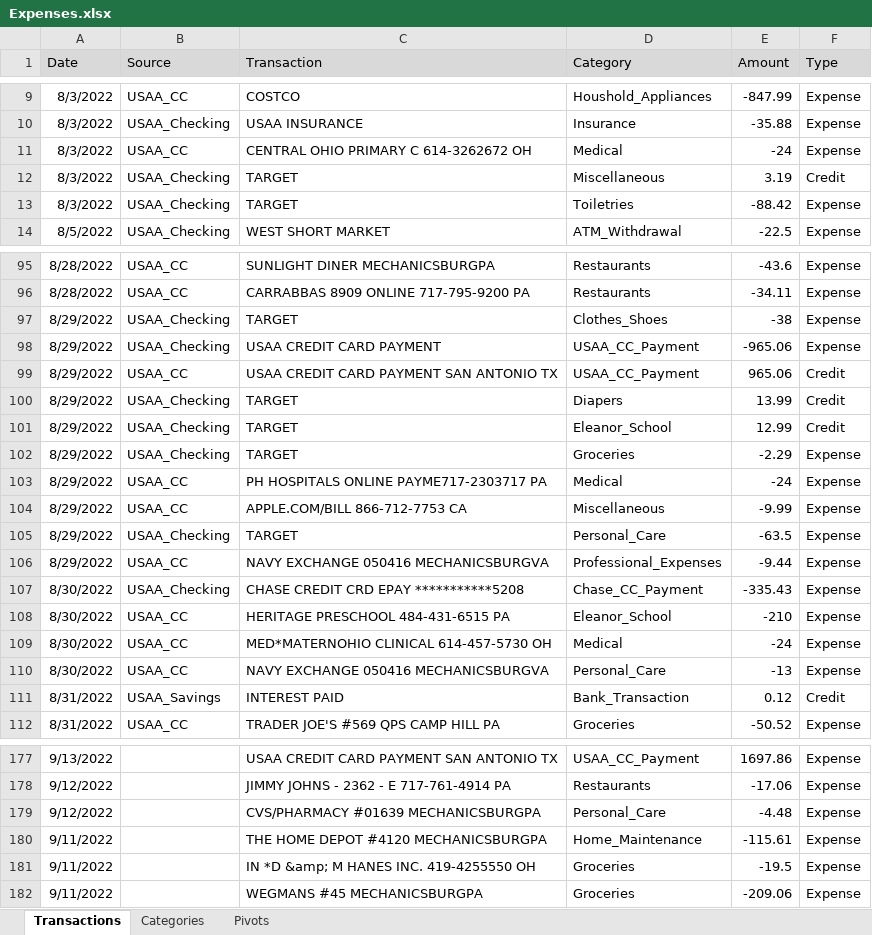
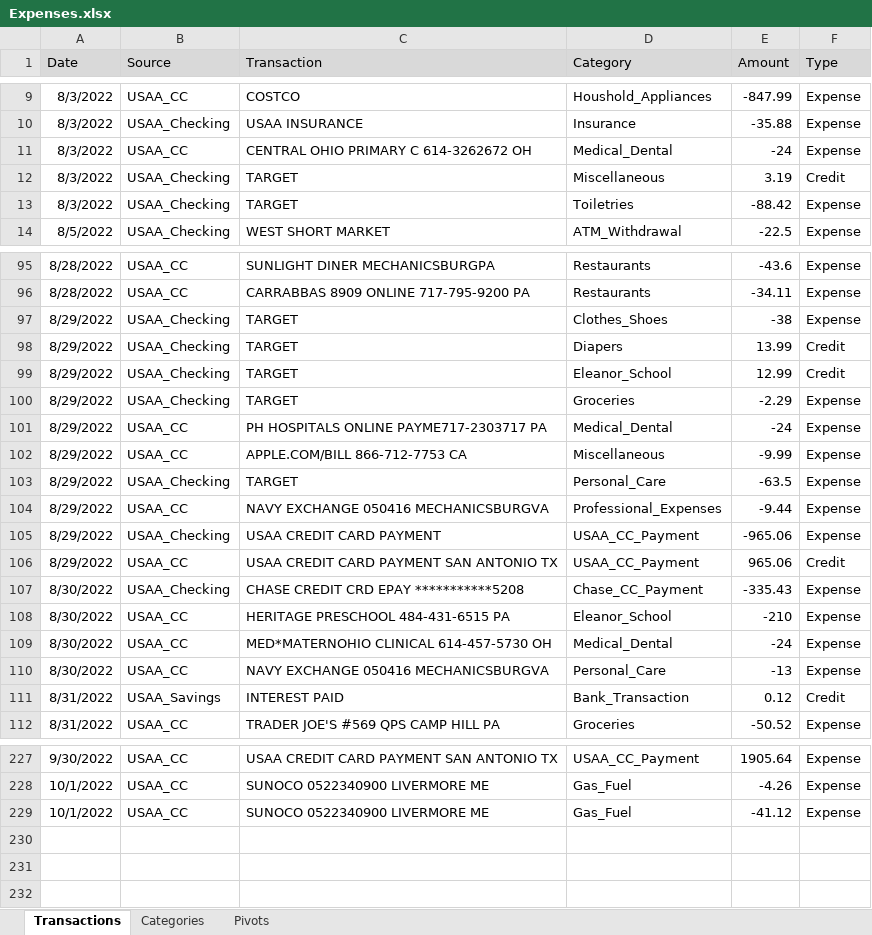
Before and after one commit to jegood78/Financial_Planning, an Excel workbook: Expenses.xlsx, sheet Transactions, drawn as a sheet; only a part is shown, gaps mark what is left out; values as stored, in another font and other column widths than the file's, no borders; table styles not drawn; removed rows and columns are numbered as before the commit, all else as after; the diff covers the shown part only; the diff names each change by its address in the sheet, - before the commit and + after, or states it on an @@ line.

Commit message:
Slight update to code.  Weekly update to Expenses.

```diff
--- a/Expenses.xlsx (sheet Transactions)
+++ b/Expenses.xlsx (sheet Transactions)
-D11 (Category): Medical
+D11 (Category): Medical_Dental
-D101 (Category): Medical
+D101 (Category): Medical_Dental
@@ row 98 moved to row 105: 8/29/2022 @@
@@ row 99 moved to row 106: 8/29/2022 @@
-D109 (Category): Medical
+D109 (Category): Medical_Dental
-A227 (Date): 9/13/2022
+A227 (Date): 9/30/2022
-B227 (Source): (empty)
+B227 (Source): USAA_CC
-E227 (Amount): 1697.86
+E227 (Amount): 1905.64
-row 178: 9/12/2022 |  | JIMMY JOHNS - 2362 - E 717-761-4914 PA | Restaurants | -17.06 | Expense
-row 179: 9/12/2022 |  | CVS/PHARMACY #01639 MECHANICSBURGPA | Personal_Care | -4.48 | Expense
-row 180: 9/11/2022 |  | THE HOME DEPOT #4120 MECHANICSBURGPA | Home_Maintenance | -115.61 | Expense
-row 181: 9/11/2022 |  | IN *D &amp; M HANES INC. 419-4255550 OH | Groceries | -19.5 | Expense
-row 182: 9/11/2022 |  | WEGMANS #45 MECHANICSBURGPA | Groceries | -209.06 | Expense
+row 228: 10/1/2022 | USAA_CC | SUNOCO 0522340900 LIVERMORE ME | Gas_Fuel | -4.26 | Expense
+row 229: 10/1/2022 | USAA_CC | SUNOCO 0522340900 LIVERMORE ME | Gas_Fuel | -41.12 | Expense
```
Also changed, not shown: 58 added rows, 8 removed rows, 25 moved rows and 12 edited cells elsewhere in this sheet, 1 other file.
